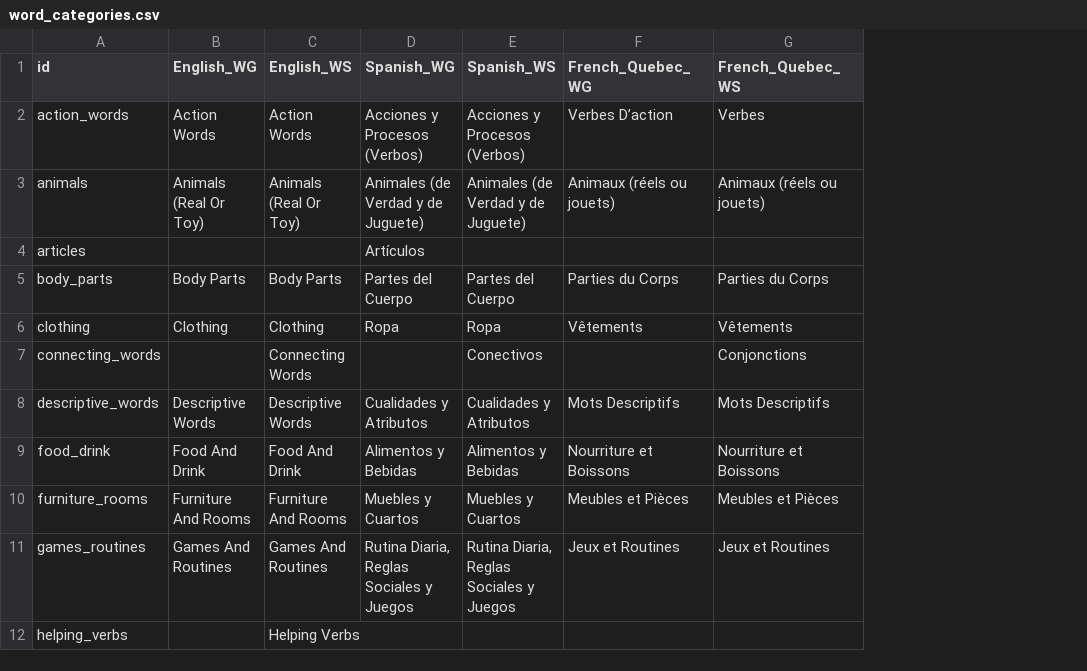
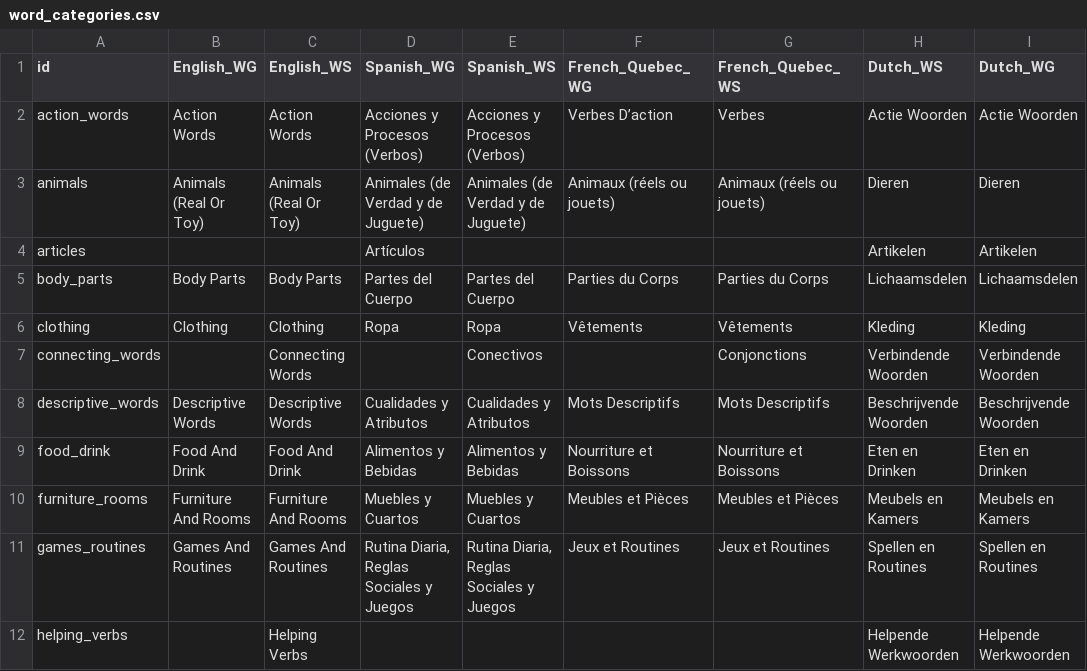
Before and after one commit to langcog/web-cdi, a CSV file: webcdi/cdi_forms/static/data_csv/word_categories.csv, drawn as a sheet; only a part is shown; the diff names each change by its address in the sheet, - before the commit and + after, or states it on an @@ line.

Commit message:
Dutch

```diff
--- a/webcdi/cdi_forms/static/data_csv/word_categories.csv
+++ b/webcdi/cdi_forms/static/data_csv/word_categories.csv
+column H (Dutch_WS), rows 2-12: Actie Woorden | Dieren | Artikelen | Lichaamsdelen | Kleding | Verbindende Woorden | Beschrijvende Woorden | Eten en Drinken | Meubels en Kamers | Spellen en Routines | Helpende Werkwoorden
+column I (Dutch_WG), rows 2-12: Actie Woorden | Dieren | Artikelen | Lichaamsdelen | Kleding | Verbindende Woorden | Beschrijvende Woorden | Eten en Drinken | Meubels en Kamers | Spellen en Routines | Helpende Werkwoorden
```
Also changed, not shown: webcdi/cdi_form_csv/choice_options.csv, 14 other files.
